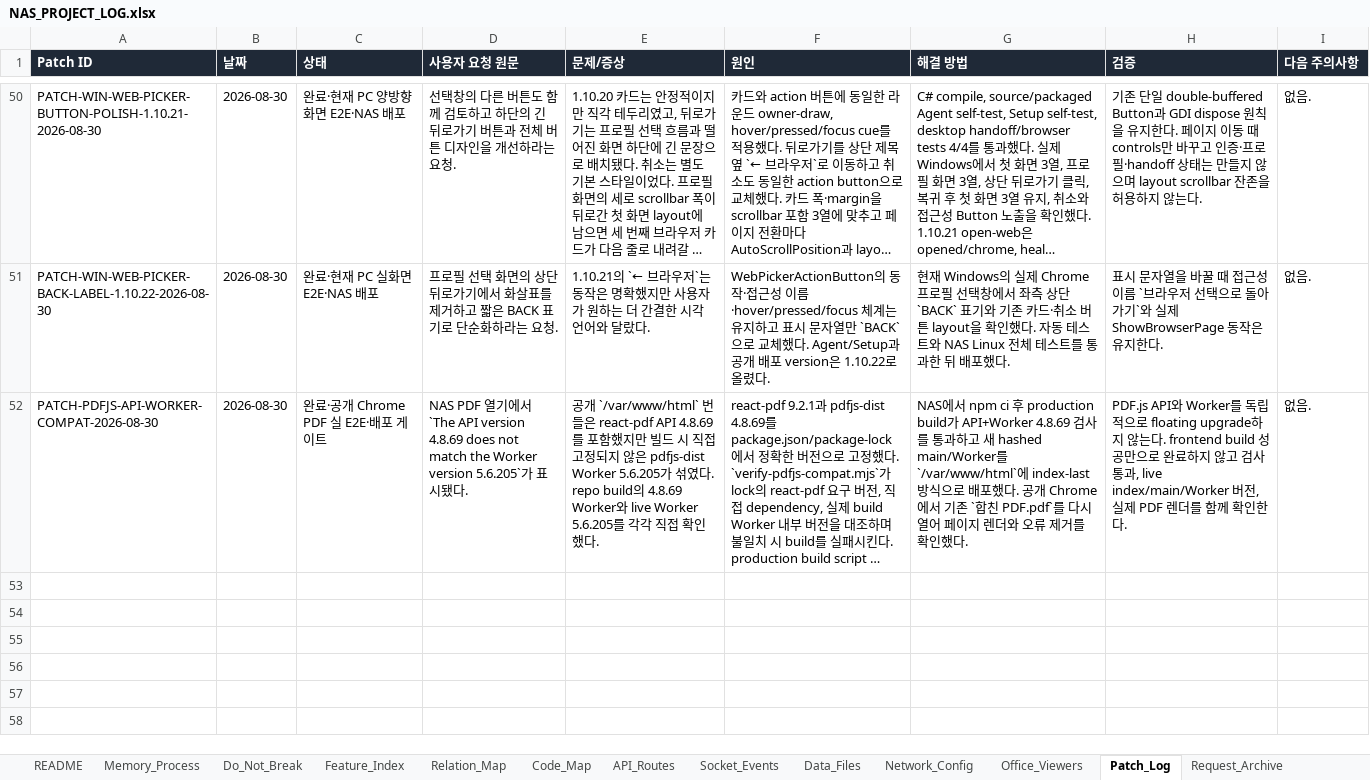
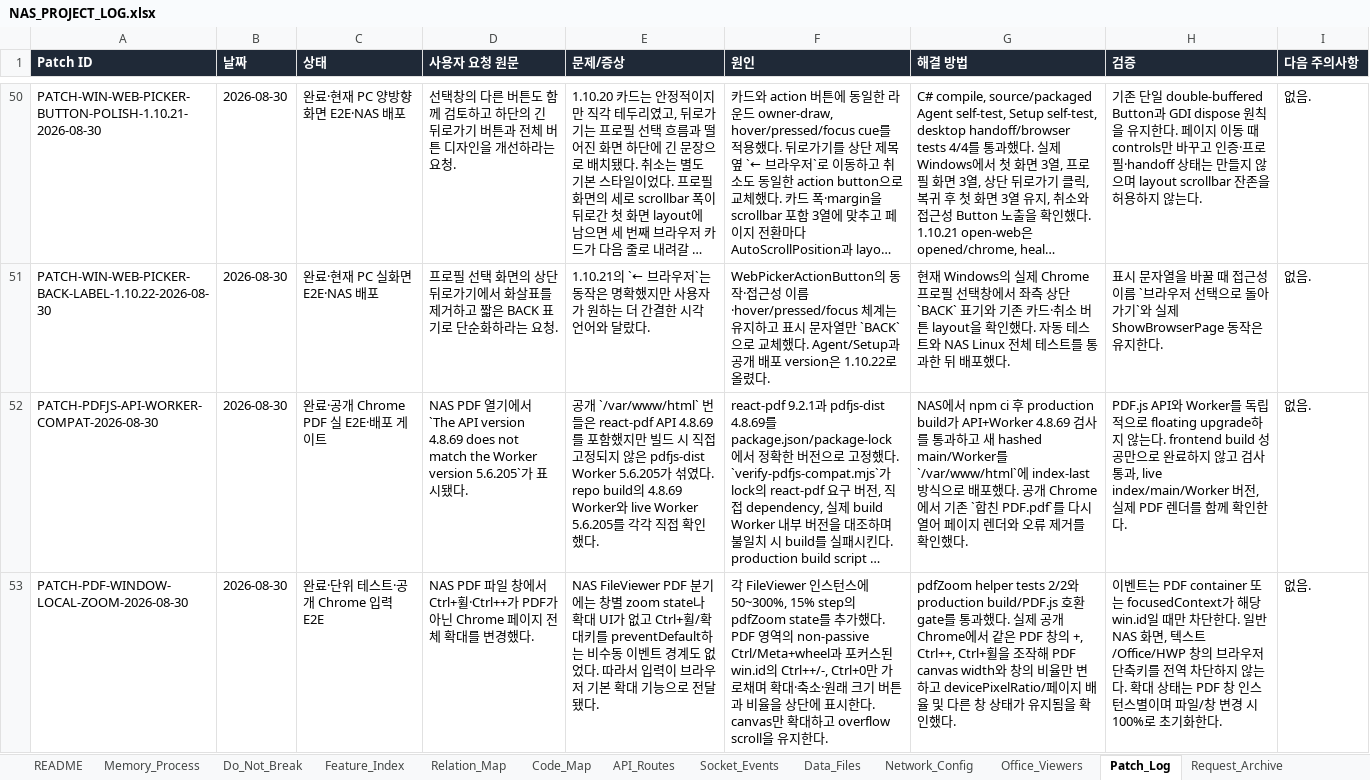
Before and after one commit to CLim020924/NAS_dev, an Excel workbook: docs/NAS_PROJECT_LOG.xlsx, sheet Patch_Log, drawn as a sheet; only a part is shown, gaps mark what is left out; long unchanged cells end in …; values as stored, in another font and other column widths than the file's, no borders; the diff names each change by its address in the sheet, - before the commit and + after, or states it on an @@ line.

Commit message:
fix: scope PDF zoom to file window

```diff
--- a/docs/NAS_PROJECT_LOG.xlsx (sheet Patch_Log)
+++ b/docs/NAS_PROJECT_LOG.xlsx (sheet Patch_Log)
+row 53: PATCH-PDF-WINDOW-LOCAL-ZOOM-2026-08-30 | 2026-08-30 | 완료·단위 테스트·공개 Chrome 입력 E2E | NAS PDF 파일 창에서 Ctrl+휠·Ctrl++가 PDF가 아닌 Chrome 페이지 전체 확대를 변경했다. | NAS FileViewer PDF 분기에는 창별 zoom state나 확대 UI가 없고 Ctrl+휠/확대키를 preventDefault하는 비수동 이벤트 경계도 없었다. 따라서 입력이 브라우저 기본 확대 기능으로 전달됐다. | 각 FileViewer 인스턴스에 50~300%, 15% step의 pdfZoom state를 추가했다. PDF 영역의 non-passive Ctrl/Meta+wheel과 포커스된 win.id의 Ctrl++/-, Ctrl+0만 가로채며 확대·축소·원래 크기 버튼과 비율을 상단에 표시한다. canvas만 확대하고 overflow scroll을 유지한다. | pdfZoom helper tests 2/2와 production build/PDF.js 호환 gate를 통과했다. 실제 공개 Chrome에서 같은 PDF 창의 +, Ctrl++, Ctrl+휠을 조작해 PDF canvas width와 창의 비율만 변하고 devicePixelRatio/페이지 배율 및 다른 창 상태가 유지됨을 확인했다. | 이벤트는 PDF container 또는 focusedContext가 해당 win.id일 때만 차단한다. 일반 NAS 화면, 텍스트/Office/HWP 창의 브라우저 단축키를 전역 차단하지 않는다. 확대 상태는 PDF 창 인스턴스별이며 파일/창 변경 시 100%로 초기화한다. | 없음.
```
Also changed, not shown: sheet Office_Viewers, sheet Do_Not_Break, sheet Code_Map, sheet Request_Archive, sheet Feature_Index, 4 other files.
